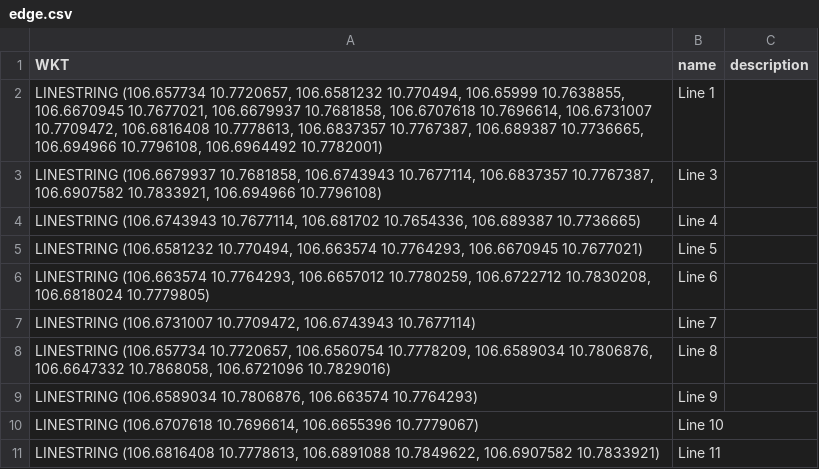
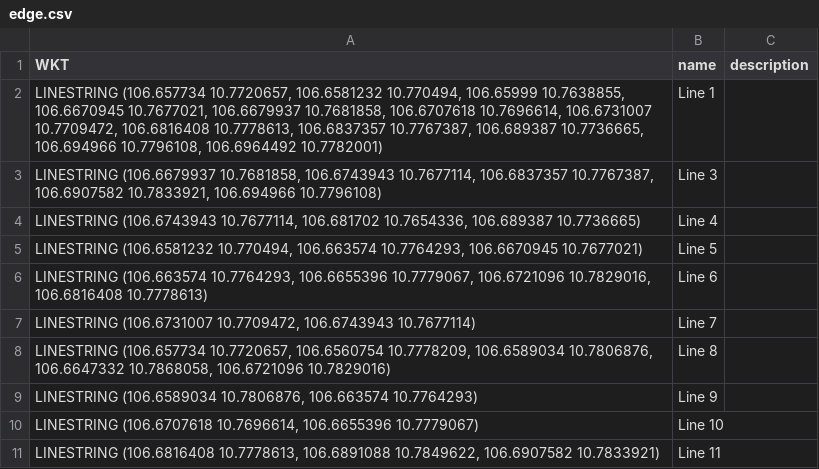
Before and after one commit to hoangphu7122002/K_shortest_path, a CSV file: edge.csv, drawn as a sheet.

```diff
--- a/edge.csv
+++ b/edge.csv
@@ -5,3 +5,3 @@ WKT,name,description
 "LINESTRING (106.6581232 10.770494, 106.663574 10.7764293, 106.6670945 10.7677021)",Line 5,
-"LINESTRING (106.663574 10.7764293, 106.6657012 10.7780259, 106.6722712 10.7830208, 106.6818024 10.7779805)",Line 6,
+"LINESTRING (106.663574 10.7764293, 106.6655396 10.7779067, 106.6721096 10.7829016, 106.6816408 10.7778613)",Line 6,
 "LINESTRING (106.6731007 10.7709472, 106.6743943 10.7677114)",Line 7,
```
Also changed, not shown: 3 other files.
